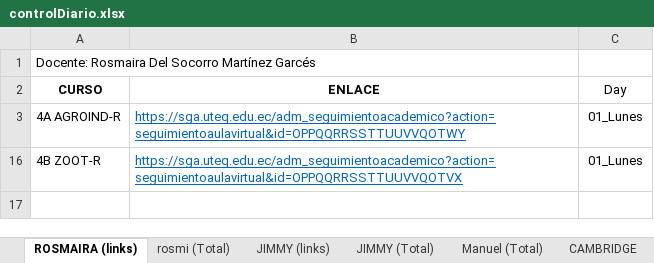
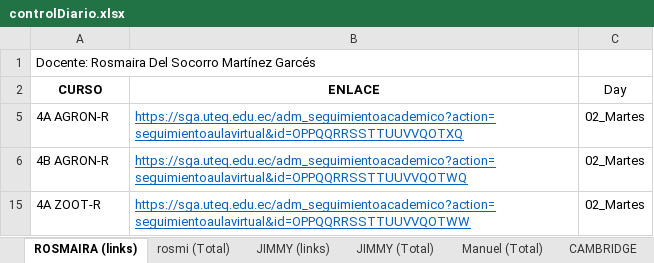
Before and after one commit to vanlarsen/coord_ingles_iv, an Excel workbook: controlDiario.xlsx, sheet ROSMAIRA (links), drawn as a sheet; values as stored, in another font and other column widths than the file's, no borders; removed rows and columns are numbered as before the commit, all else as after; the diff names each change by its address in the sheet, - before the commit and + after, or states it on an @@ line.

```diff
--- a/controlDiario.xlsx (sheet ROSMAIRA (links))
+++ b/controlDiario.xlsx (sheet ROSMAIRA (links))
@@ row 3 hidden: 4A AGROIND-R | https://sga.uteq.edu.ec/adm_seguimientoacademico?action=seguimientoaulavirtual&id=OPPQQRRSSTTUUVVQOTWY | 01_Lunes @@
@@ row 16 hidden: 4B ZOOT-R | https://sga.uteq.edu.ec/adm_seguimientoacademico?action=seguimientoaulavirtual&id=OPPQQRRSSTTUUVVQOTVX | 01_Lunes @@
@@ row 5 unhidden: 4A AGRON-R | https://sga.uteq.edu.ec/adm_seguimientoacademico?action=seguimientoaulavirtual&id=OPPQQRRSSTTUUVVQOTXQ | 02_Martes @@
@@ row 6 unhidden: 4B AGRON-R | https://sga.uteq.edu.ec/adm_seguimientoacademico?action=seguimientoaulavirtual&id=OPPQQRRSSTTUUVVQOTWQ | 02_Martes @@
@@ row 15 unhidden: 4A ZOOT-R | https://sga.uteq.edu.ec/adm_seguimientoacademico?action=seguimientoaulavirtual&id=OPPQQRRSSTTUUVVQOTWW | 02_Martes @@
```
Also changed, not shown: sheet JIMMY (links), sheet JIMMY (Total), sheet rosmi (Total), sheet Manuel (Total).
